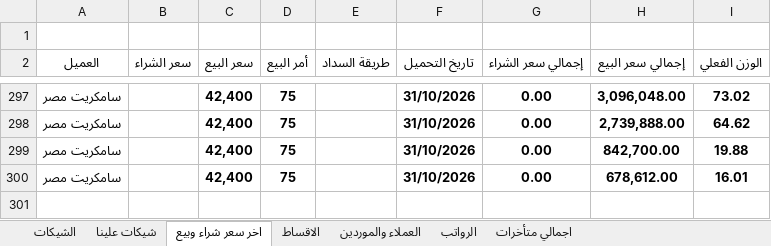
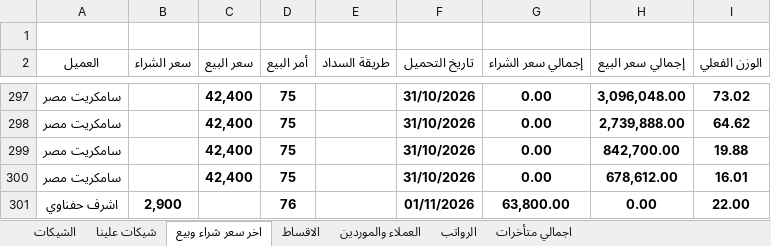
Before and after one commit to ah7306771-lang/ChillOut-Construction-app, an Excel workbook: APP.xlsx, sheet اخر سعر شراء وبيع, drawn as a sheet; only a part is shown, gaps mark what is left out; values as stored, in another font and other column widths than the file's, no borders; the diff names each change by its address in the sheet, - before the commit and + after, or states it on an @@ line.

```diff
--- a/APP.xlsx (sheet اخر سعر شراء وبيع)
+++ b/APP.xlsx (sheet اخر سعر شراء وبيع)
+row 301: اشرف حفناوي | 2,900 |  | 76 |  | 01/11/2026 | 63,800.00 | 0.00 | 22.00
```
Also changed, not shown: sheet الاقساط, sheet اجمالي متأخرات, sheet العملاء والموردين, hidden cells.
